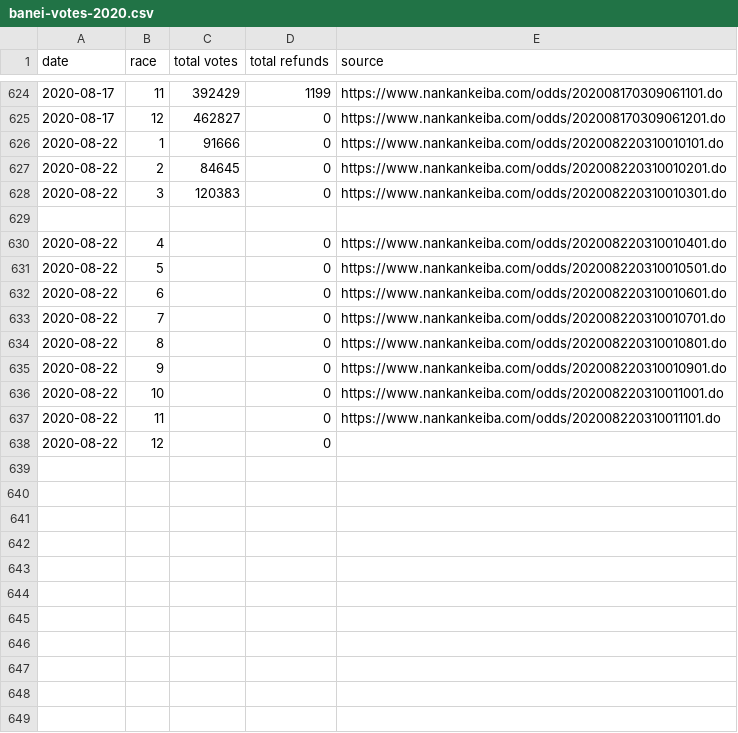
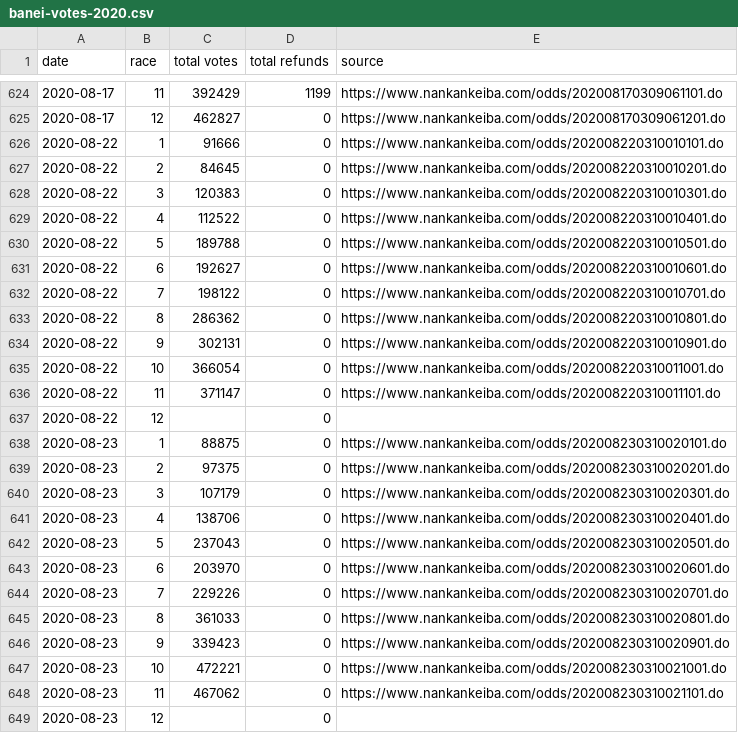
Before and after one commit to yuw/banei-votes, a CSV file: banei-votes-2020.csv, drawn as a sheet; only a part is shown, gaps mark what is left out.

```diff
--- a/banei-votes-2020.csv
+++ b/banei-votes-2020.csv
@@ -628,11 +628,22 @@
 2020-08-22,3,120383,0,"https://www.nankankeiba.com/odds/202008220310010301.do"
-
-2020-08-22,4,,0,"https://www.nankankeiba.com/odds/202008220310010401.do"
-2020-08-22,5,,0,"https://www.nankankeiba.com/odds/202008220310010501.do"
-2020-08-22,6,,0,"https://www.nankankeiba.com/odds/202008220310010601.do"
-2020-08-22,7,,0,"https://www.nankankeiba.com/odds/202008220310010701.do"
-2020-08-22,8,,0,"https://www.nankankeiba.com/odds/202008220310010801.do"
-2020-08-22,9,,0,"https://www.nankankeiba.com/odds/202008220310010901.do"
-2020-08-22,10,,0,"https://www.nankankeiba.com/odds/202008220310011001.do"
-2020-08-22,11,,0,"https://www.nankankeiba.com/odds/202008220310011101.do"
+2020-08-22,4,112522,0,"https://www.nankankeiba.com/odds/202008220310010401.do"
+2020-08-22,5,189788,0,"https://www.nankankeiba.com/odds/202008220310010501.do"
+2020-08-22,6,192627,0,"https://www.nankankeiba.com/odds/202008220310010601.do"
+2020-08-22,7,198122,0,"https://www.nankankeiba.com/odds/202008220310010701.do"
+2020-08-22,8,286362,0,"https://www.nankankeiba.com/odds/202008220310010801.do"
+2020-08-22,9,302131,0,"https://www.nankankeiba.com/odds/202008220310010901.do"
+2020-08-22,10,366054,0,"https://www.nankankeiba.com/odds/202008220310011001.do"
+2020-08-22,11,371147,0,"https://www.nankankeiba.com/odds/202008220310011101.do"
 2020-08-22,12,,0,""
+2020-08-23,1,88875,0,"https://www.nankankeiba.com/odds/202008230310020101.do"
+2020-08-23,2,97375,0,"https://www.nankankeiba.com/odds/202008230310020201.do"
+2020-08-23,3,107179,0,"https://www.nankankeiba.com/odds/202008230310020301.do"
+2020-08-23,4,138706,0,"https://www.nankankeiba.com/odds/202008230310020401.do"
+2020-08-23,5,237043,0,"https://www.nankankeiba.com/odds/202008230310020501.do"
+2020-08-23,6,203970,0,"https://www.nankankeiba.com/odds/202008230310020601.do"
+2020-08-23,7,229226,0,"https://www.nankankeiba.com/odds/202008230310020701.do"
+2020-08-23,8,361033,0,"https://www.nankankeiba.com/odds/202008230310020801.do"
+2020-08-23,9,339423,0,"https://www.nankankeiba.com/odds/202008230310020901.do"
+2020-08-23,10,472221,0,"https://www.nankankeiba.com/odds/202008230310021001.do"
+2020-08-23,11,467062,0,"https://www.nankankeiba.com/odds/202008230310021101.do"
+2020-08-23,12,,0,""
```
Also changed, not shown: official-sales-2020.csv.
